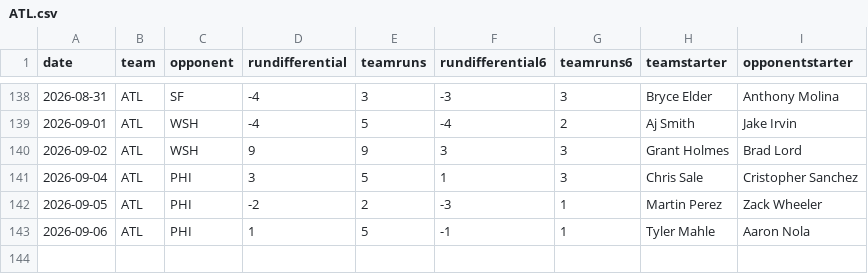
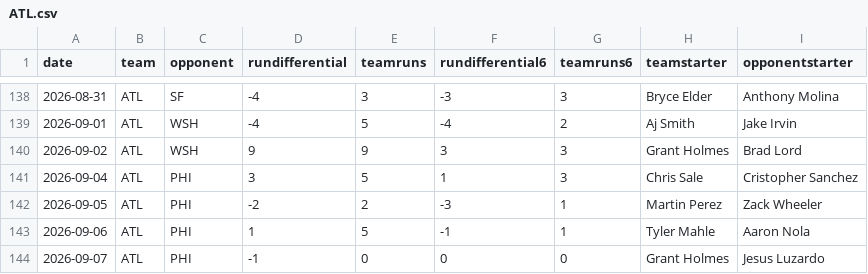
Before and after one commit to fantasy-toolz/mlb-predictions, a CSV file: data/2026/teams/ATL.csv, drawn as a sheet; only a part is shown, gaps mark what is left out.

```diff
--- a/data/2026/teams/ATL.csv
+++ b/data/2026/teams/ATL.csv
@@ -143 +143,2 @@ date,team,opponent,rundifferential,teamruns,rundifferential6,teamruns6,teamstart
 2026-09-06,ATL,PHI,1,5,-1,1,Tyler Mahle,Aaron Nola
+2026-09-07,ATL,PHI,-1,0,0,0,Grant Holmes,Jesus Luzardo
```
Also changed, not shown: data/2026/teams/BAL.csv, data/2026/teams/BOS.csv, 22 other files.
